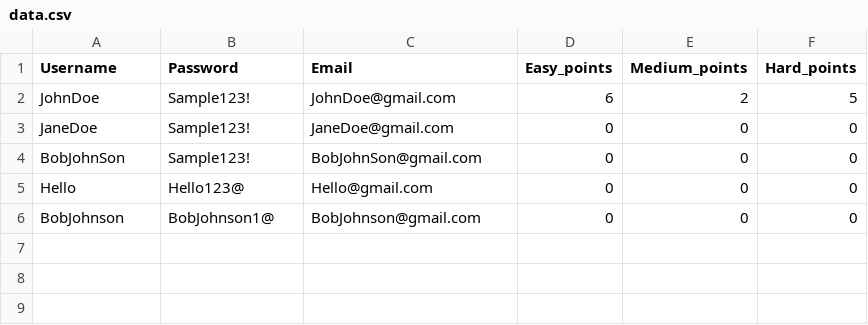
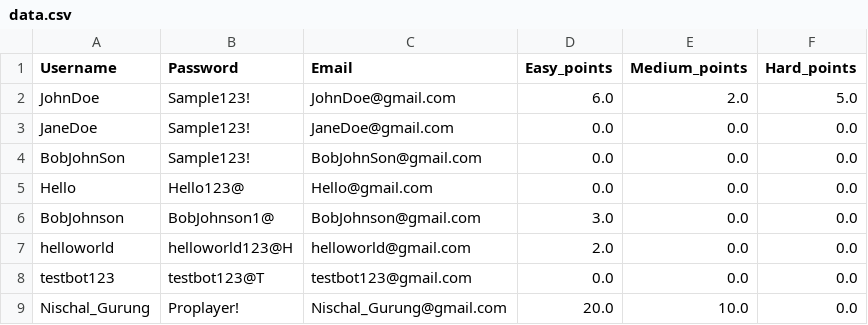
Before and after one commit to Nischal213/https---github.com-Nischal213-sideproject, a CSV file: user_data/data.csv, drawn as a sheet.

```diff
--- a/user_data/data.csv
+++ b/user_data/data.csv
@@ -1,6 +1,9 @@
 Username,Password,Email,Easy_points,Medium_points,Hard_points
-JohnDoe,Sample123!,JohnDoe@gmail.com,6,2,5
-JaneDoe,Sample123!,JaneDoe@gmail.com,0,0,0
-BobJohnSon,Sample123!,BobJohnSon@gmail.com,0,0,0
-Hello,Hello123@,Hello@gmail.com,0,0,0
-BobJohnson,BobJohnson1@,BobJohnson@gmail.com,0,0,0
+JohnDoe,Sample123!,JohnDoe@gmail.com,6.0,2.0,5.0
+JaneDoe,Sample123!,JaneDoe@gmail.com,0.0,0.0,0.0
+BobJohnSon,Sample123!,BobJohnSon@gmail.com,0.0,0.0,0.0
+Hello,Hello123@,Hello@gmail.com,0.0,0.0,0.0
+BobJohnson,BobJohnson1@,BobJohnson@gmail.com,3.0,0.0,0.0
+helloworld,helloworld123@H,helloworld@gmail.com,2.0,0.0,0.0
+testbot123,testbot123@T,testbot123@gmail.com,0.0,0.0,0.0
+Nischal_Gurung,Proplayer!,Nischal_Gurung@gmail.com,20.0,10.0,0.0
```
Also changed, not shown: 13 other files.
